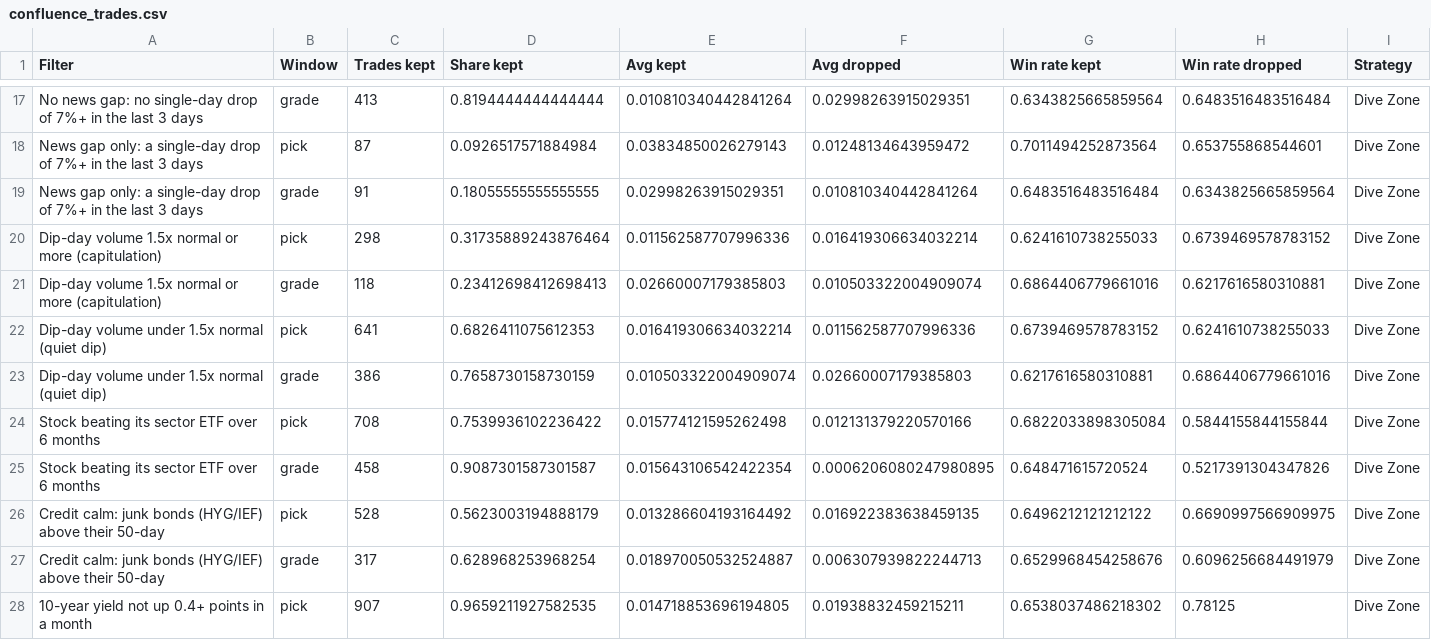
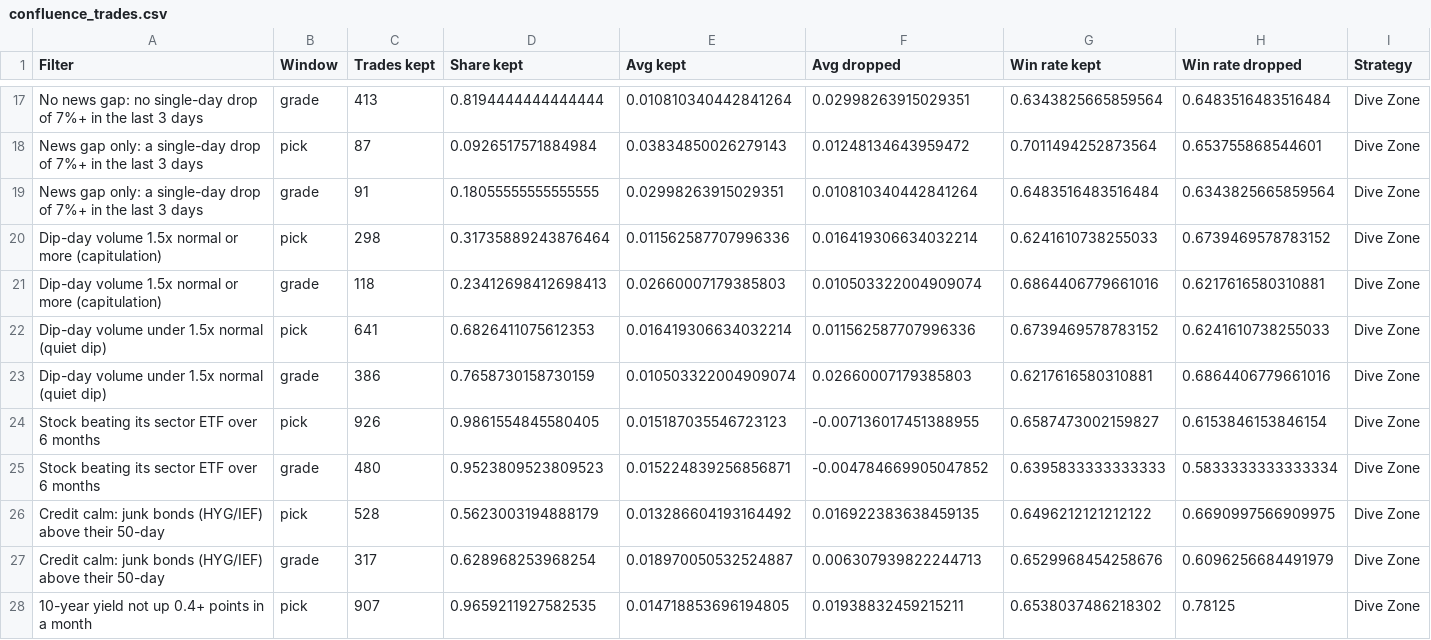
Before and after one commit to adiamlani130/SharkFin, a CSV file: sharkfin/research_data/edge_lab/confluence_trades.csv, drawn as a sheet; only a part is shown, gaps mark what is left out.

```diff
--- a/sharkfin/research_data/edge_lab/confluence_trades.csv
+++ b/sharkfin/research_data/edge_lab/confluence_trades.csv
@@ -23,4 +23,4 @@ Dip-day volume under 1.5x normal (quiet dip),pick,641,0.6826411075612353,0.01641
 Dip-day volume under 1.5x normal (quiet dip),grade,386,0.7658730158730159,0.010503322004909074,0.02660007179385803,0.6217616580310881,0.6864406779661016,Dive Zone
-Stock beating its sector ETF over 6 months,pick,708,0.7539936102236422,0.015774121595262498,0.012131379220570166,0.6822033898305084,0.5844155844155844,Dive Zone
-Stock beating its sector ETF over 6 months,grade,458,0.9087301587301587,0.015643106542422354,0.0006206080247980895,0.648471615720524,0.5217391304347826,Dive Zone
+Stock beating its sector ETF over 6 months,pick,926,0.9861554845580405,0.015187035546723123,-0.007136017451388955,0.6587473002159827,0.6153846153846154,Dive Zone
+Stock beating its sector ETF over 6 months,grade,480,0.9523809523809523,0.015224839256856871,-0.004784669905047852,0.6395833333333333,0.5833333333333334,Dive Zone
 Credit calm: junk bonds (HYG/IEF) above their 50-day,pick,528,0.5623003194888179,0.013286604193164492,0.016922383638459135,0.6496212121212122,0.6690997566909975,Dive Zone
```
Also changed, not shown: sharkfin/research_data/edge_lab/confluence_combos.csv, sharkfin/research_data/edge_lab/confluences.csv, 35 other files.
